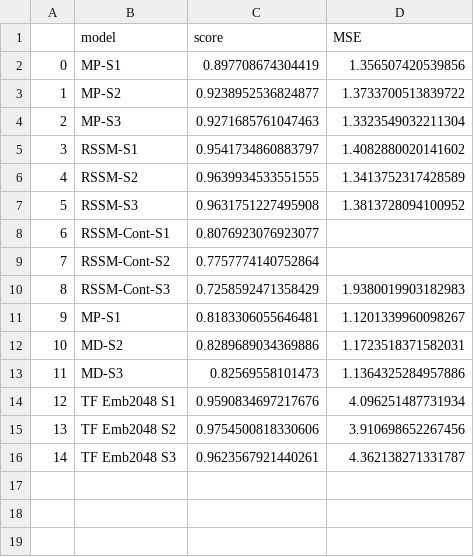
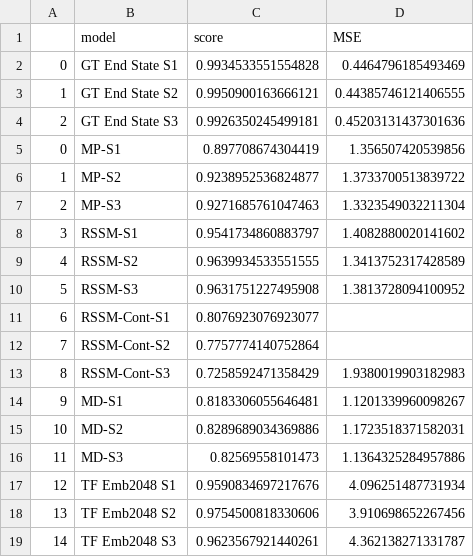
Before and after one commit to locross93/SocialWorldModeling, a CSV file: results/goal_events_10_more_burnin.csv, drawn as a sheet.

```diff
--- a/results/goal_events_10_more_burnin.csv
+++ b/results/goal_events_10_more_burnin.csv
@@ -1,2 +1,5 @@
 ,model,score,MSE
+0,GT End State S1,0.9934533551554828,0.4464796185493469
+1,GT End State S2,0.9950900163666121,0.44385746121406555
+2,GT End State S3,0.9926350245499181,0.45203131437301636
 0,MP-S1,0.897708674304419,1.356507420539856
@@ -10,3 +13,3 @@
 8,RSSM-Cont-S3,0.7258592471358429,1.9380019903182983
-9,MP-S1,0.8183306055646481,1.1201339960098267
+9,MD-S1,0.8183306055646481,1.1201339960098267
 10,MD-S2,0.8289689034369886,1.1723518371582031
```
Also changed, not shown: 2 other files.
